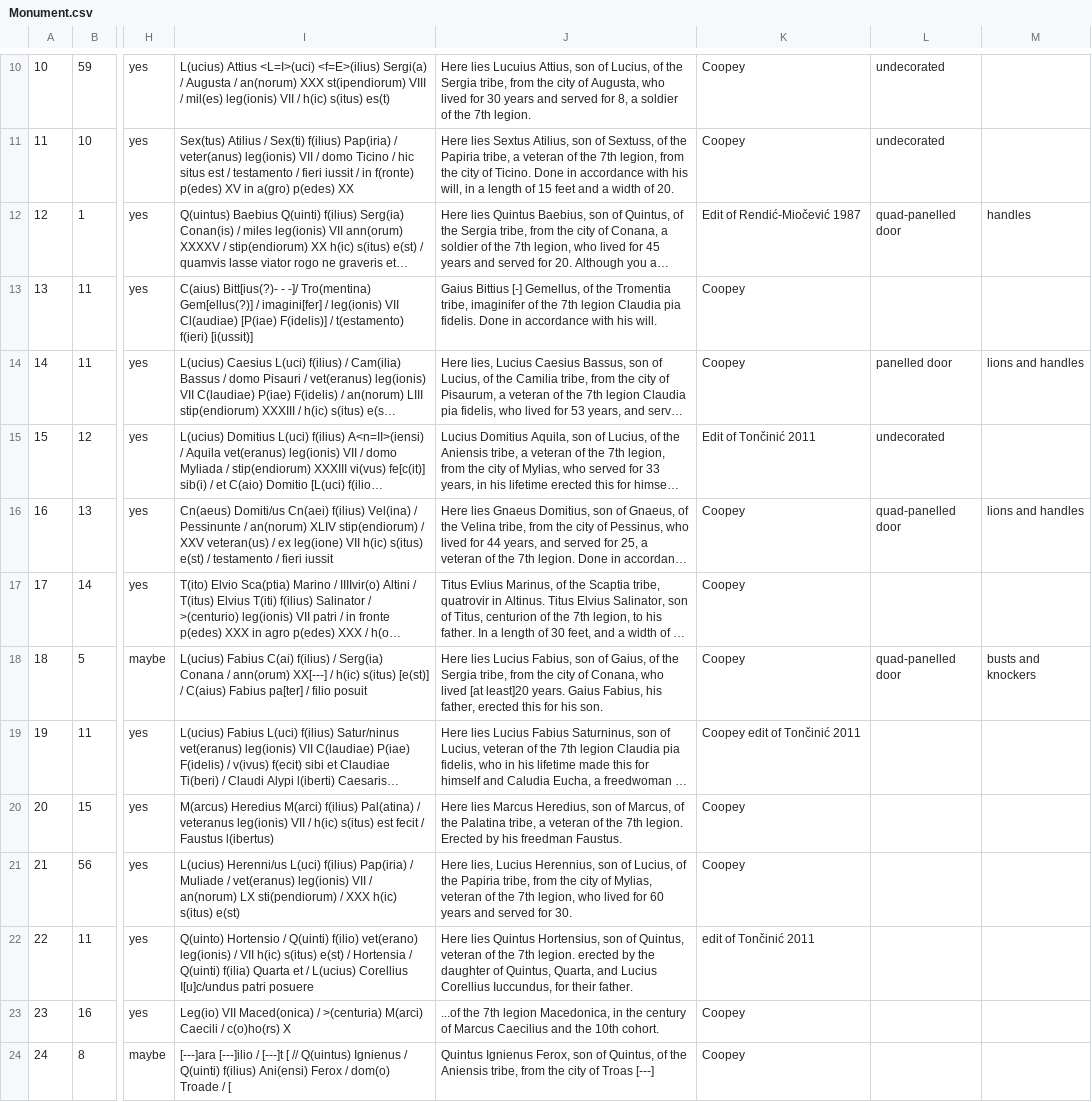
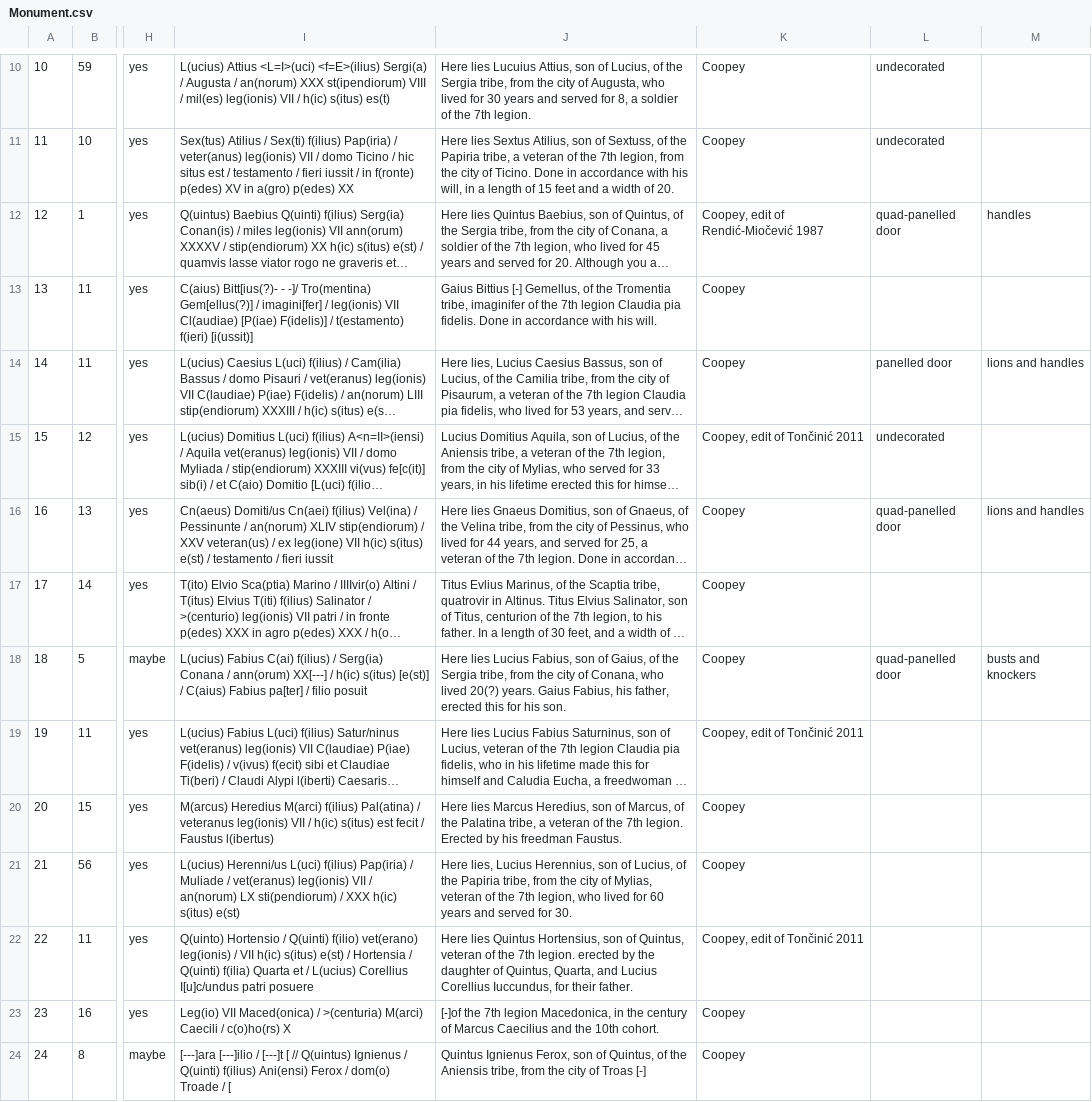
Before and after one commit to EwanSC/BromansCoopey, a CSV file: original_data/Monument.csv, drawn as a sheet; only a part is shown, gaps mark what is left out; long unchanged cells end in …; the diff covers the shown part only; the diff names each change by its address in the sheet, - before the commit and + after, or states it on an @@ line.

```diff
--- a/original_data/Monument.csv
+++ b/original_data/Monument.csv
-K12: Edit of Rendić-Miočević 1987
+K12: Coopey, edit of Rendić-Miočević 1987
-K15: Edit of Tončinić 2011
+K15: Coopey, edit of Tončinić 2011
-J18: …who lived [at least]20 years. Gaius…
+J18: …who lived 20(?) years. Gaius…
-K19: Coopey edit of Tončinić 2011
+K19: Coopey, edit of Tončinić 2011
-K22: edit of Tončinić 2011
+K22: Coopey, edit of Tončinić 2011
-J23: ...of the 7th…
+J23: [-]of the 7th…
-J24: …of Troas [---]
+J24: …of Troas [-]
```
Also changed, not shown: 48 edited cells elsewhere in this file, analysis/Monument_and_Location.csv, data/Monument.csv, 1 other file.
